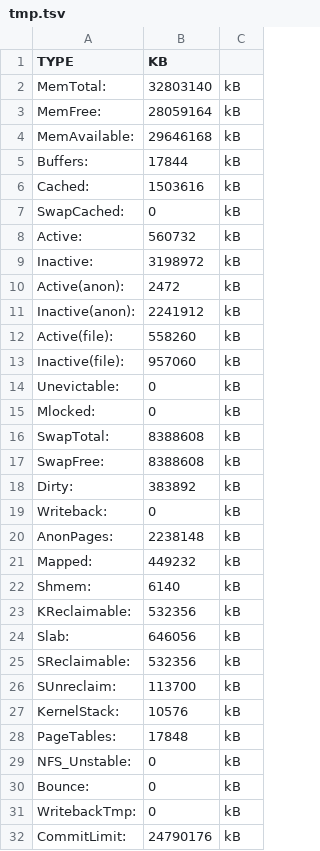
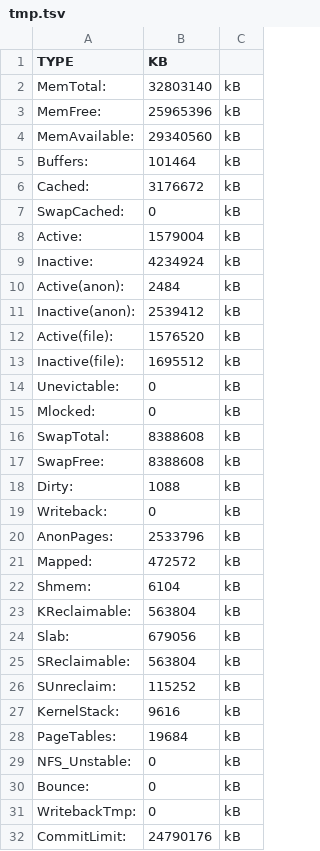
Before and after one commit to gmatht/corro, a TSV file: tmp.tsv, drawn as a sheet; only a part is shown; the diff covers the shown part only.

```diff
--- a/tmp.tsv
+++ b/tmp.tsv
@@ -2,13 +2,13 @@ TYPE	KB
 MemTotal:	32803140	kB
-MemFree:	28059164	kB
-MemAvailable:	29646168	kB
-Buffers:	17844	kB
-Cached:	1503616	kB
+MemFree:	25965396	kB
+MemAvailable:	29340560	kB
+Buffers:	101464	kB
+Cached:	3176672	kB
 SwapCached:	0	kB
-Active:	560732	kB
-Inactive:	3198972	kB
-Active(anon):	2472	kB
-Inactive(anon):	2241912	kB
-Active(file):	558260	kB
-Inactive(file):	957060	kB
+Active:	1579004	kB
+Inactive:	4234924	kB
+Active(anon):	2484	kB
+Inactive(anon):	2539412	kB
+Active(file):	1576520	kB
+Inactive(file):	1695512	kB
 Unevictable:	0	kB
@@ -17,13 +17,13 @@ SwapTotal:	8388608	kB
 SwapFree:	8388608	kB
-Dirty:	383892	kB
+Dirty:	1088	kB
 Writeback:	0	kB
-AnonPages:	2238148	kB
-Mapped:	449232	kB
-Shmem:	6140	kB
-KReclaimable:	532356	kB
-Slab:	646056	kB
-SReclaimable:	532356	kB
-SUnreclaim:	113700	kB
-KernelStack:	10576	kB
-PageTables:	17848	kB
+AnonPages:	2533796	kB
+Mapped:	472572	kB
+Shmem:	6104	kB
+KReclaimable:	563804	kB
+Slab:	679056	kB
+SReclaimable:	563804	kB
+SUnreclaim:	115252	kB
+KernelStack:	9616	kB
+PageTables:	19684	kB
 NFS_Unstable:	0	kB
```
Also changed, not shown: 3 edited cells elsewhere in this file, 7 other files.
